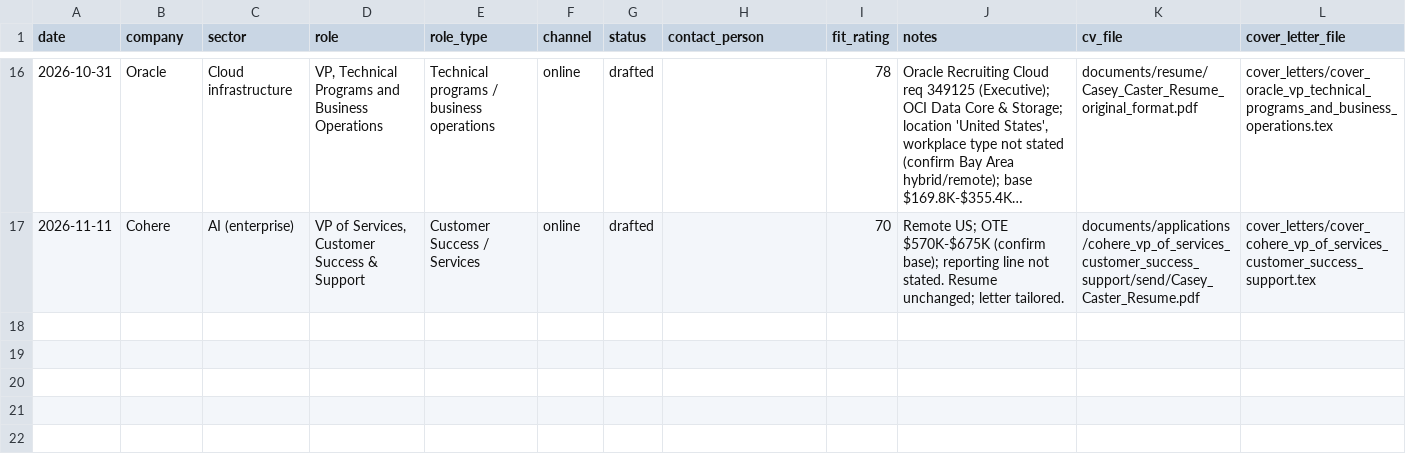
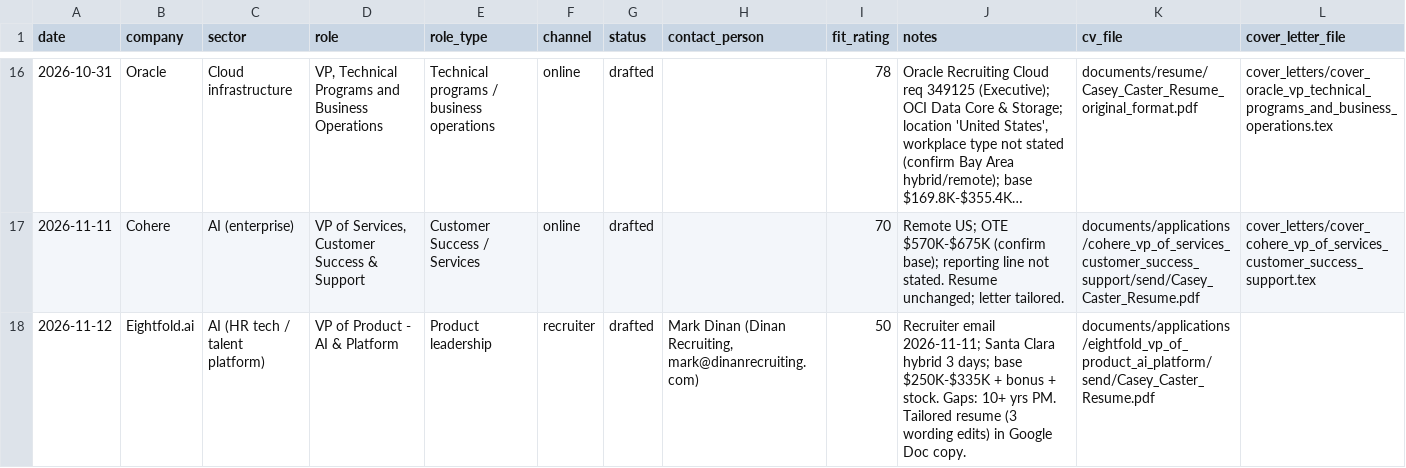
Before and after one commit to CptnHook/job-search-data, a CSV file: job_search_tracker.csv, drawn as a sheet; only a part is shown, gaps mark what is left out; long unchanged cells end in …; rows hold the shown columns only; the diff names each change by its address in the sheet, - before the commit and + after, or states it on an @@ line.

```diff
--- a/job_search_tracker.csv
+++ b/job_search_tracker.csv
+row 18: 2026-11-12 | Eightfold.ai | AI (HR tech / talent platform) | VP of Product - AI & Platform | Product leadership | recruiter | drafted | Mark Dinan (Dinan Recruiting, mark@dinanrecruiting.com) | 50 | Recruiter email 2026-11-11; Santa Clara hybrid 3 days; base $250K-$335K + bonus + stock. Gaps: 10+ yrs PM. Tailored resume (3 wording edits) in Google Doc copy. | documents/applications/eightfold_vp_of_product_ai_platform/send/Casey_Caster_Resume.pdf
```
Also changed, not shown: 2 other files.
